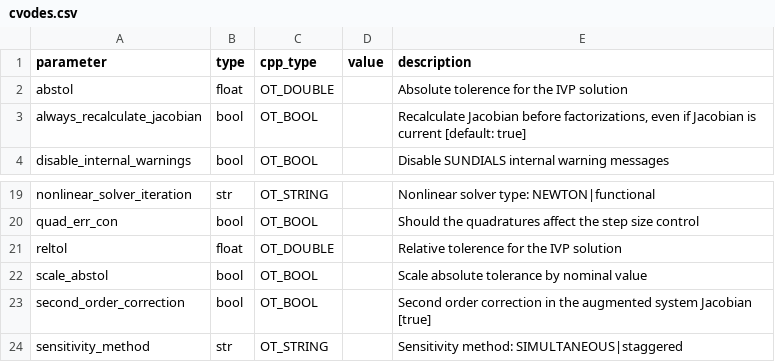
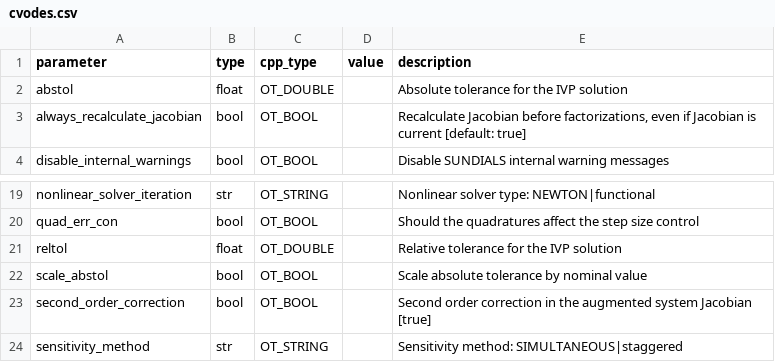
Before and after one commit to ductrivo/nextpredco, a CSV file: src/nextpredco/core/settings/options/cvodes.csv, drawn as a sheet; only a part is shown, gaps mark what is left out.

```diff
--- a/src/nextpredco/core/settings/options/cvodes.csv
+++ b/src/nextpredco/core/settings/options/cvodes.csv
@@ -1,3 +1,3 @@
 parameter,type,cpp_type,value,description
-abstol,float,OT_DOUBLE,,Absolute tolerence for the IVP solution
+abstol,float,OT_DOUBLE,,Absolute tolerance for the IVP solution
 always_recalculate_jacobian,bool,OT_BOOL,,"Recalculate Jacobian before factorizations, even if Jacobian is current [default: true]"
@@ -20,3 +20,3 @@ nonlinear_solver_iteration,str,OT_STRING,,Nonlinear solver type: NEWTON|function
 quad_err_con,bool,OT_BOOL,,Should the quadratures affect the step size control
-reltol,float,OT_DOUBLE,,Relative tolerence for the IVP solution
+reltol,float,OT_DOUBLE,,Relative tolerance for the IVP solution
 scale_abstol,bool,OT_BOOL,,Scale absolute tolerance by nominal value
```
Also changed, not shown: src/nextpredco/core/settings/options/casadi_integrator.csv, src/nextpredco/core/settings/options/casadi_nlp.csv, 2 other files.
